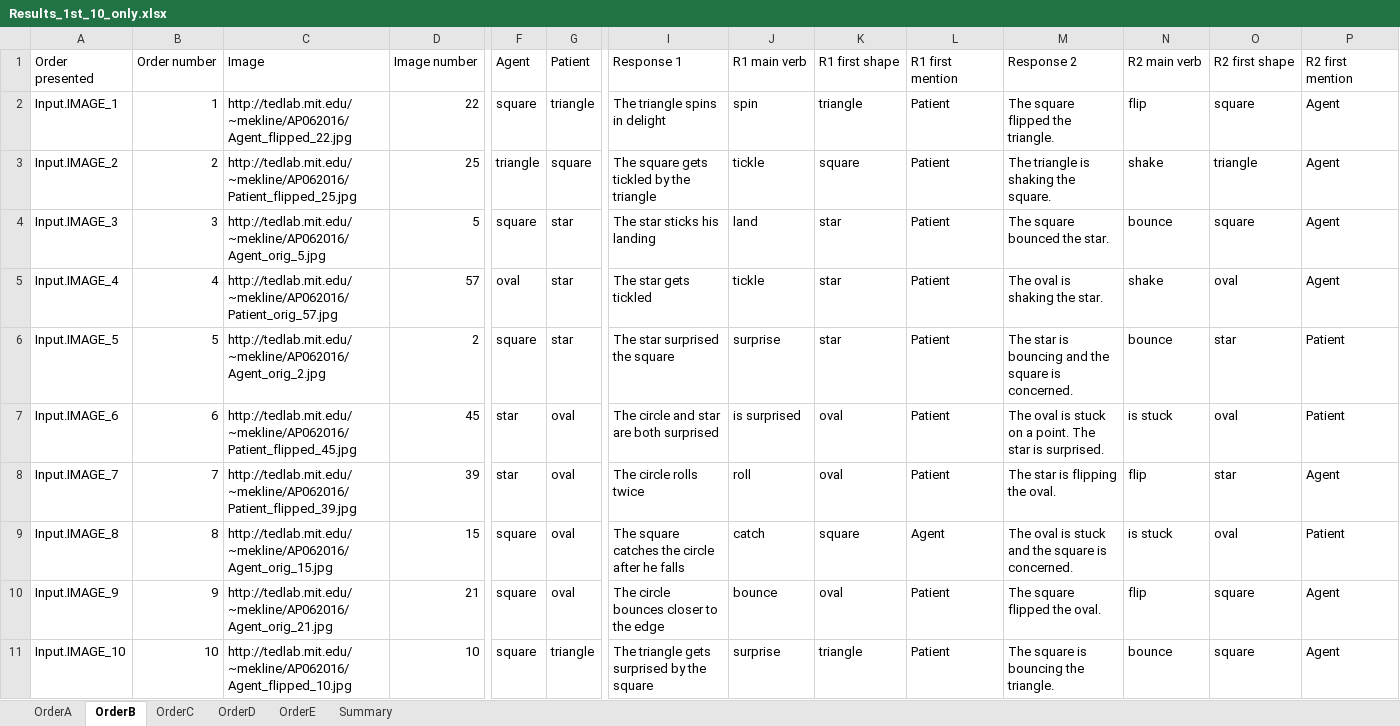
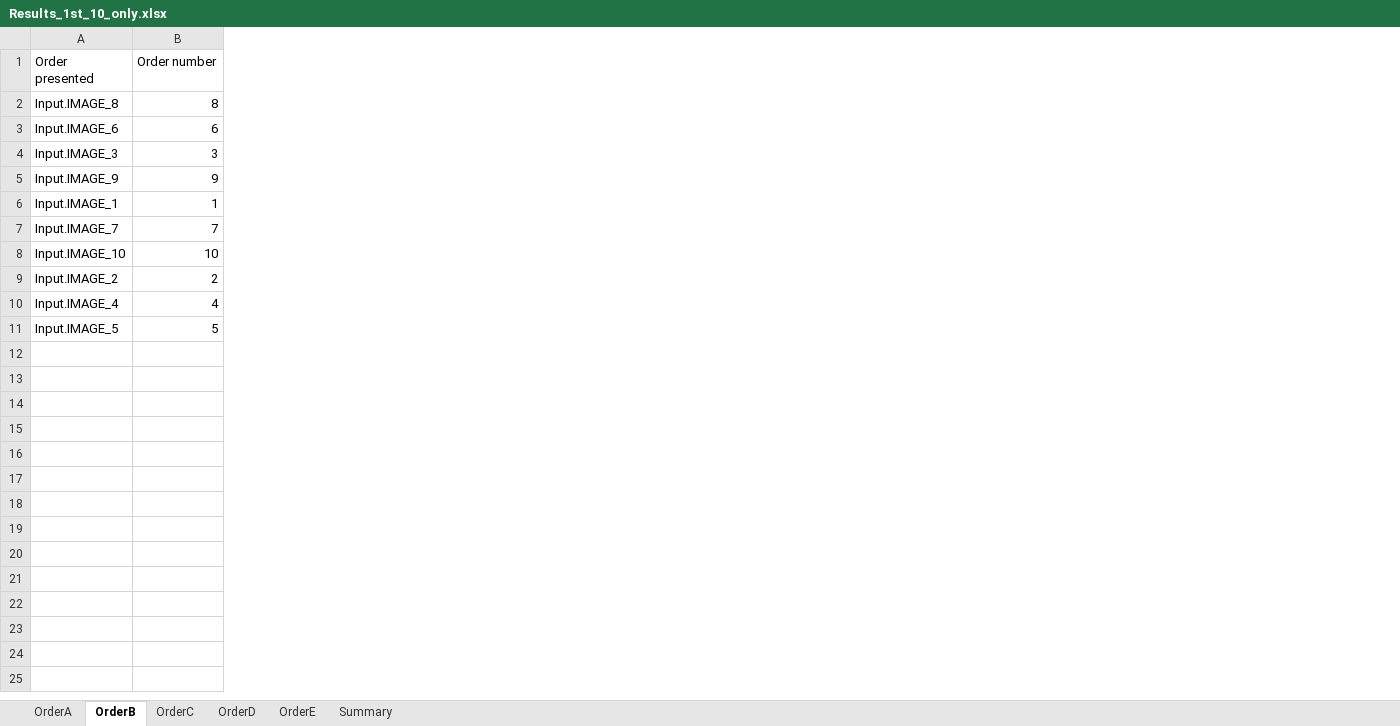
Before and after one commit to mekline/AgentPatientStimuli, an Excel workbook: Behavioral testing/mturk/results/Results_1st_10_only.xlsx, sheet OrderB, drawn as a sheet; only a part is shown, gaps mark what is left out; values as stored, in another font and other column widths than the file's, no borders; removed rows and columns are numbered as before the commit, all else as after; the diff names each change by its address in the sheet, - before the commit and + after, or states it on an @@ line.

```diff
--- a/Behavioral testing/mturk/results/Results_1st_10_only.xlsx (sheet OrderB)
+++ b/Behavioral testing/mturk/results/Results_1st_10_only.xlsx (sheet OrderB)
@@ column C (Image) hidden, rows 2-3: http://tedlab.mit.edu/~mekline/AP062016/Agent_flipped_22.jpg | http://tedlab.mit.edu/~mekline/AP062016/Patient_flipped_25.jpg; rows 5-6: http://tedlab.mit.edu/~mekline/AP062016/Patient_orig_57.jpg | http://tedlab.mit.edu/~mekline/AP062016/Agent_orig_2.jpg @@
@@ column D (Image number) hidden, rows 2-3: 22 | 25; rows 5-6: 57 | 2 @@
@@ column F (Agent) hidden, rows 2-3: square | triangle; rows 5-6: oval | square @@
@@ column G (Patient) hidden, rows 2-3: triangle | square; rows 5-6: star | star @@
@@ column I (Response 1) hidden, rows 2-3: The triangle spins in delight | The square gets tickled by the triangle; rows 5-6: The star gets tickled | The star surprised the square @@
@@ column J (R1 main verb) hidden, rows 2-3: spin | tickle; rows 5-6: tickle | surprise @@
@@ column K (R1 first shape) hidden, rows 2-3: triangle | square; rows 5-6: star | star @@
@@ column L (R1 first mention) hidden, rows 2-3: Patient | Patient; rows 5-6: Patient | Patient @@
@@ column M (Response 2) hidden, rows 2-3: The square flipped the triangle. | The triangle is shaking the square.; rows 5-6: The oval is shaking the star. | The star is bouncing and the square is concerned. @@
@@ column N (R2 main verb) hidden, rows 2-3: flip | shake; rows 5-6: shake | bounce @@
@@ column O (R2 first shape) hidden, rows 2-3: square | triangle; rows 5-6: oval | star @@
@@ column P (R2 first mention) hidden, rows 2-3: Agent | Agent; rows 5-6: Agent | Patient @@
@@ row 9 moved to row 2: Input.IMAGE_8 @@
@@ row 7 moved to row 3: Input.IMAGE_6 @@
@@ row 10 moved to row 5: Input.IMAGE_9 @@
@@ row 8 moved to row 7: Input.IMAGE_7 @@
@@ row 11 moved to row 8: Input.IMAGE_10 @@
```
Also changed, not shown: sheet OrderD, sheet OrderA, sheet OrderC, sheet OrderE, formulas that keep their value, 1 other file.
